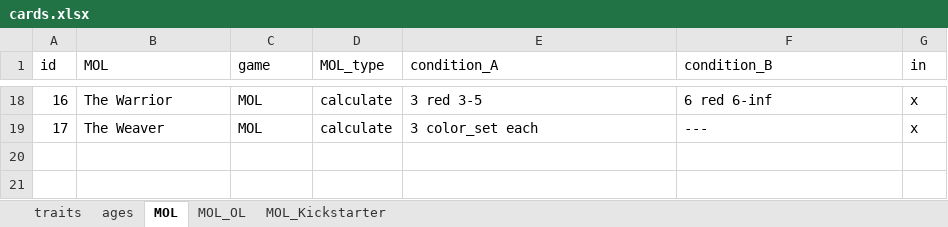
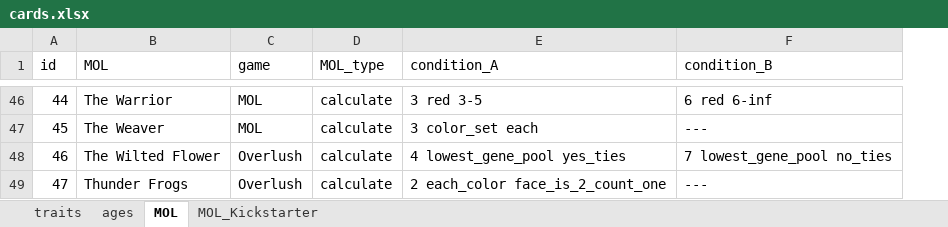
Before and after one commit to azabicki/DoomPy, an Excel workbook: DoomPy/files/cards.xlsx, sheet MOL, drawn as a sheet; only a part is shown, gaps mark what is left out; values as stored, in another font and other column widths than the file's, no borders; table styles not drawn; removed rows and columns are numbered as before the commit, all else as after; the diff covers the shown part only; the diff names each change by its address in the sheet, - before the commit and + after, or states it on an @@ line.

```diff
--- a/DoomPy/files/cards.xlsx (sheet MOL)
+++ b/DoomPy/files/cards.xlsx (sheet MOL)
-sheet tab: MOL_OL
-column G (in), rows 18-19: x | x
@@ column A (id) renumbered between rows 3 and 47 @@
+row 48: 46 | The Wilted Flower | Overlush | calculate | 4 lowest_gene_pool yes_ties | 7 lowest_gene_pool no_ties
+row 49: 47 | Thunder Frogs | Overlush | calculate | 2 each_color face_is_2_count_one | ---
```
Also changed, not shown: 28 added rows elsewhere in this sheet, sheet traits, sheet MOL_Kickstarter.
